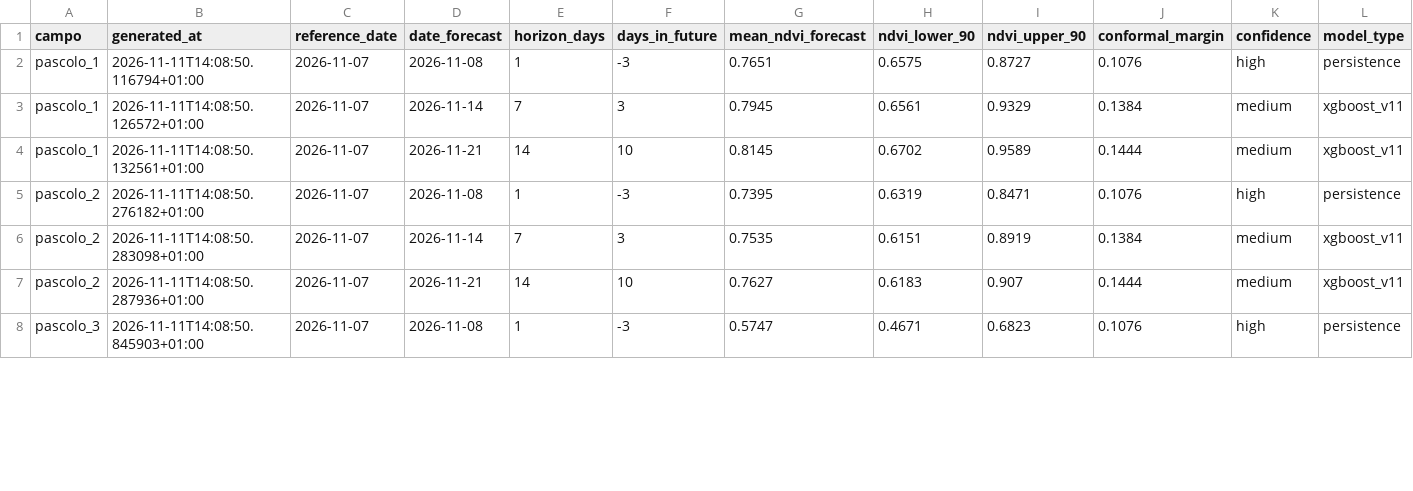
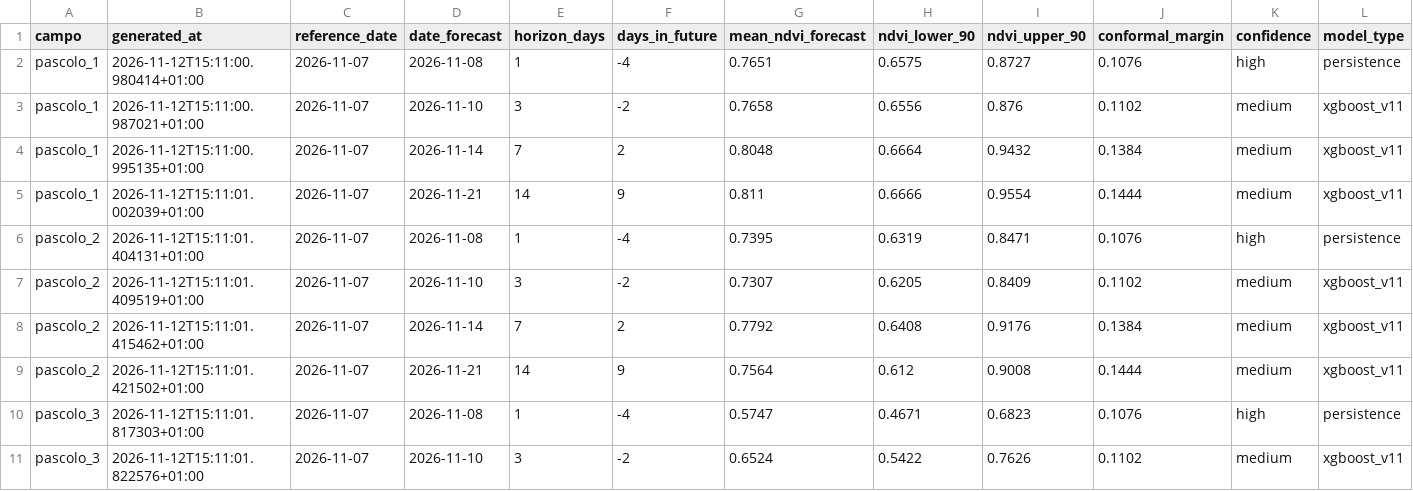
Before and after one commit to tommasobattistini/pascoli-data, a CSV file: forecast_ndvi/forecast_all.csv, drawn as a sheet; only a part is shown; addresses are those after the commit; rows hold the shown columns only; the diff covers the shown part only; the diff names each change by its address in the sheet, - before the commit and + after, or states it on an @@ line.

```diff
--- a/forecast_ndvi/forecast_all.csv
+++ b/forecast_ndvi/forecast_all.csv
-B2 (generated_at): 2026-11-11T14:08:50.116794+01:00
+B2 (generated_at): 2026-11-12T15:11:00.980414+01:00
-F2 (days_in_future): -3
+F2 (days_in_future): -4
+row 3: pascolo_1 | 2026-11-12T15:11:00.987021+01:00 | 2026-11-07 | 2026-11-10 | 3 | -2 | 0.7658 | 0.6556 | 0.876 | 0.1102 | medium | xgboost_v11
-B4 (generated_at): 2026-11-11T14:08:50.126572+01:00
+B4 (generated_at): 2026-11-12T15:11:00.995135+01:00
-F4 (days_in_future): 3
+F4 (days_in_future): 2
-G4 (mean_ndvi_forecast): 0.7945
+G4 (mean_ndvi_forecast): 0.8048
-H4 (ndvi_lower_90): 0.6561
+H4 (ndvi_lower_90): 0.6664
-I4 (ndvi_upper_90): 0.9329
+I4 (ndvi_upper_90): 0.9432
-B5 (generated_at): 2026-11-11T14:08:50.132561+01:00
+B5 (generated_at): 2026-11-12T15:11:01.002039+01:00
-F5 (days_in_future): 10
+F5 (days_in_future): 9
-G5 (mean_ndvi_forecast): 0.8145
+G5 (mean_ndvi_forecast): 0.811
-H5 (ndvi_lower_90): 0.6702
+H5 (ndvi_lower_90): 0.6666
-I5 (ndvi_upper_90): 0.9589
+I5 (ndvi_upper_90): 0.9554
-B6 (generated_at): 2026-11-11T14:08:50.276182+01:00
+B6 (generated_at): 2026-11-12T15:11:01.404131+01:00
-F6 (days_in_future): -3
+F6 (days_in_future): -4
+row 7: pascolo_2 | 2026-11-12T15:11:01.409519+01:00 | 2026-11-07 | 2026-11-10 | 3 | -2 | 0.7307 | 0.6205 | 0.8409 | 0.1102 | medium | xgboost_v11
-B8 (generated_at): 2026-11-11T14:08:50.283098+01:00
+B8 (generated_at): 2026-11-12T15:11:01.415462+01:00
-F8 (days_in_future): 3
+F8 (days_in_future): 2
-G8 (mean_ndvi_forecast): 0.7535
+G8 (mean_ndvi_forecast): 0.7792
-H8 (ndvi_lower_90): 0.6151
+H8 (ndvi_lower_90): 0.6408
-I8 (ndvi_upper_90): 0.8919
+I8 (ndvi_upper_90): 0.9176
-B9 (generated_at): 2026-11-11T14:08:50.287936+01:00
+B9 (generated_at): 2026-11-12T15:11:01.421502+01:00
-F9 (days_in_future): 10
+F9 (days_in_future): 9
-G9 (mean_ndvi_forecast): 0.7627
+G9 (mean_ndvi_forecast): 0.7564
-H9 (ndvi_lower_90): 0.6183
+H9 (ndvi_lower_90): 0.612
-I9 (ndvi_upper_90): 0.907
+I9 (ndvi_upper_90): 0.9008
-B10 (generated_at): 2026-11-11T14:08:50.845903+01:00
+B10 (generated_at): 2026-11-12T15:11:01.817303+01:00
-F10 (days_in_future): -3
+F10 (days_in_future): -4
+row 11: pascolo_3 | 2026-11-12T15:11:01.822576+01:00 | 2026-11-07 | 2026-11-10 | 3 | -2 | 0.6524 | 0.5422 | 0.7626 | 0.1102 | medium | xgboost_v11
```
Also changed, not shown: 5 added rows and 70 edited cells elsewhere in this file, forecast_ndvi/forecast_bianchi_campo.csv, forecast_ndvi/forecast_pascolo_2.csv, 30 other files.
